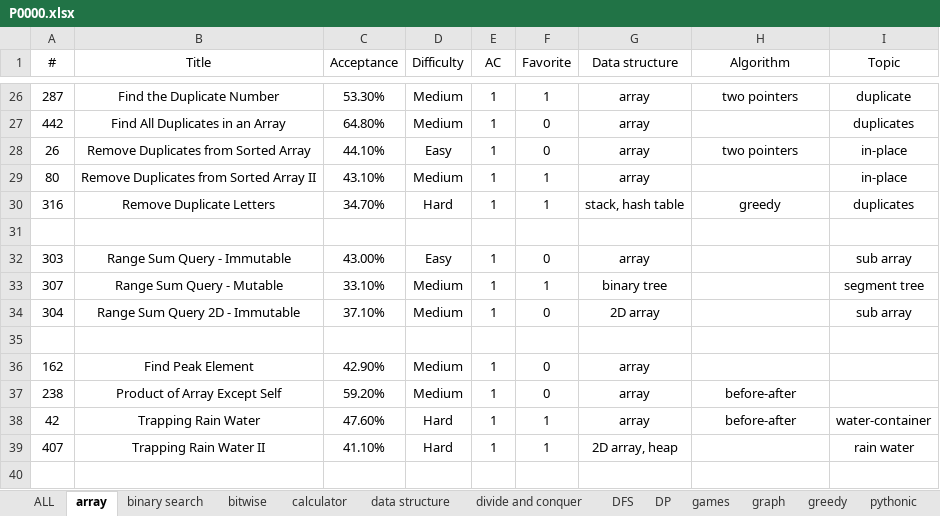
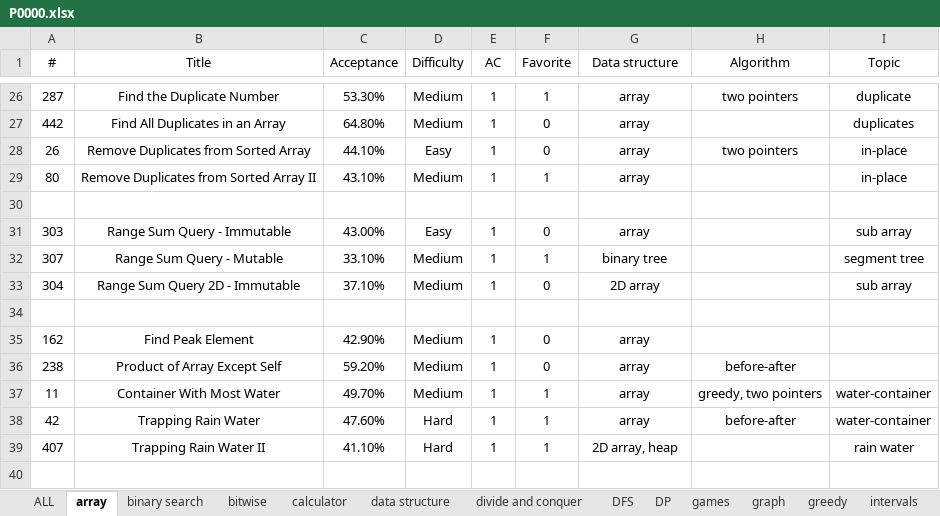
Before and after one commit to westgate458/LeetCode, an Excel workbook: P0000.xlsx, sheet array, drawn as a sheet; only a part is shown, gaps mark what is left out; values as stored, in another font and other column widths than the file's, no borders; removed rows and columns are numbered as before the commit, all else as after; the diff names each change by its address in the sheet, - before the commit and + after, or states it on an @@ line.

```diff
--- a/P0000.xlsx (sheet array)
+++ b/P0000.xlsx (sheet array)
-row 30: 316 | Remove Duplicate Letters | 34.70% | Hard | 1 | 1 | stack, hash table | greedy | duplicates
+row 37: 11 | Container With Most Water | 49.70% | Medium | 1 | 1 | array | greedy, two pointers | water-container
```
Also changed, not shown: sheet greedy, sheet sorting, other sheet tabs.
